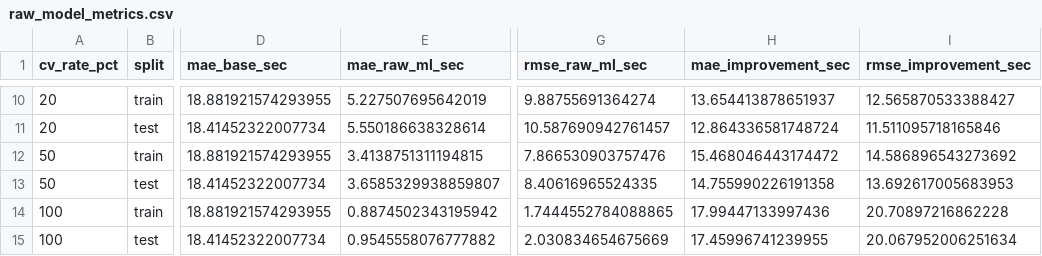
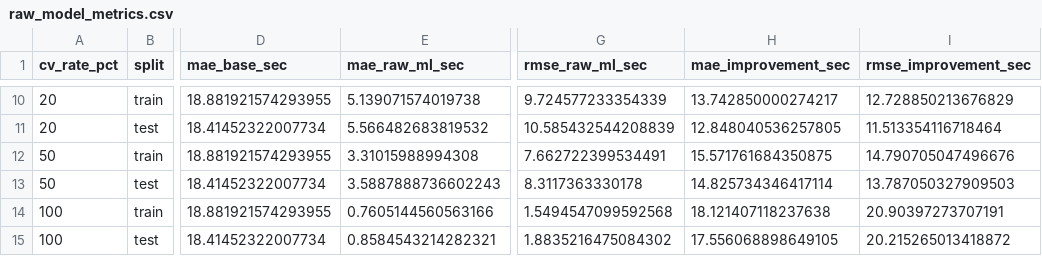
Before and after one commit to Sabintwr8219/Physics-guided-residual-learning-with-partial-observability-constraints, a CSV file: output/results/raw_model_metrics.csv, drawn as a sheet; only a part is shown, gaps mark what is left out; the diff covers the shown part only; the diff names each change by its address in the sheet, - before the commit and + after, or states it on an @@ line.

```diff
--- a/output/results/raw_model_metrics.csv
+++ b/output/results/raw_model_metrics.csv
-E10 (mae_raw_ml_sec): 5.227507695642019
+E10 (mae_raw_ml_sec): 5.139071574019738
-G10 (rmse_raw_ml_sec): 9.88755691364274
+G10 (rmse_raw_ml_sec): 9.724577233354339
-H10 (mae_improvement_sec): 13.654413878651937
+H10 (mae_improvement_sec): 13.742850000274217
-I10 (rmse_improvement_sec): 12.565870533388427
+I10 (rmse_improvement_sec): 12.728850213676829
-E11 (mae_raw_ml_sec): 5.550186638328614
+E11 (mae_raw_ml_sec): 5.566482683819532
-G11 (rmse_raw_ml_sec): 10.587690942761457
+G11 (rmse_raw_ml_sec): 10.585432544208839
-H11 (mae_improvement_sec): 12.864336581748724
+H11 (mae_improvement_sec): 12.848040536257805
-I11 (rmse_improvement_sec): 11.511095718165846
+I11 (rmse_improvement_sec): 11.513354116718464
-E12 (mae_raw_ml_sec): 3.4138751311194815
+E12 (mae_raw_ml_sec): 3.31015988994308
-G12 (rmse_raw_ml_sec): 7.866530903757476
+G12 (rmse_raw_ml_sec): 7.662722399534491
-H12 (mae_improvement_sec): 15.468046443174472
+H12 (mae_improvement_sec): 15.571761684350875
-I12 (rmse_improvement_sec): 14.586896543273692
+I12 (rmse_improvement_sec): 14.790705047496676
-E13 (mae_raw_ml_sec): 3.6585329938859807
+E13 (mae_raw_ml_sec): 3.5887888736602243
-G13 (rmse_raw_ml_sec): 8.40616965524335
+G13 (rmse_raw_ml_sec): 8.3117363330178
-H13 (mae_improvement_sec): 14.755990226191358
+H13 (mae_improvement_sec): 14.825734346417114
-I13 (rmse_improvement_sec): 13.692617005683953
+I13 (rmse_improvement_sec): 13.787050327909503
-E14 (mae_raw_ml_sec): 0.8874502343195942
+E14 (mae_raw_ml_sec): 0.7605144560563166
-G14 (rmse_raw_ml_sec): 1.7444552784088865
+G14 (rmse_raw_ml_sec): 1.5494547099592568
-H14 (mae_improvement_sec): 17.99447133997436
+H14 (mae_improvement_sec): 18.121407118237638
-I14 (rmse_improvement_sec): 20.70897216862228
+I14 (rmse_improvement_sec): 20.90397273707191
-E15 (mae_raw_ml_sec): 0.9545558076777882
+E15 (mae_raw_ml_sec): 0.8584543214282321
-G15 (rmse_raw_ml_sec): 2.030834654675669
+G15 (rmse_raw_ml_sec): 1.8835216475084302
-H15 (mae_improvement_sec): 17.45996741239955
+H15 (mae_improvement_sec): 17.556068898649105
-I15 (rmse_improvement_sec): 20.067952006251634
+I15 (rmse_improvement_sec): 20.215265013418872
```
Also changed, not shown: 32 edited cells elsewhere in this file, 13 other files.
